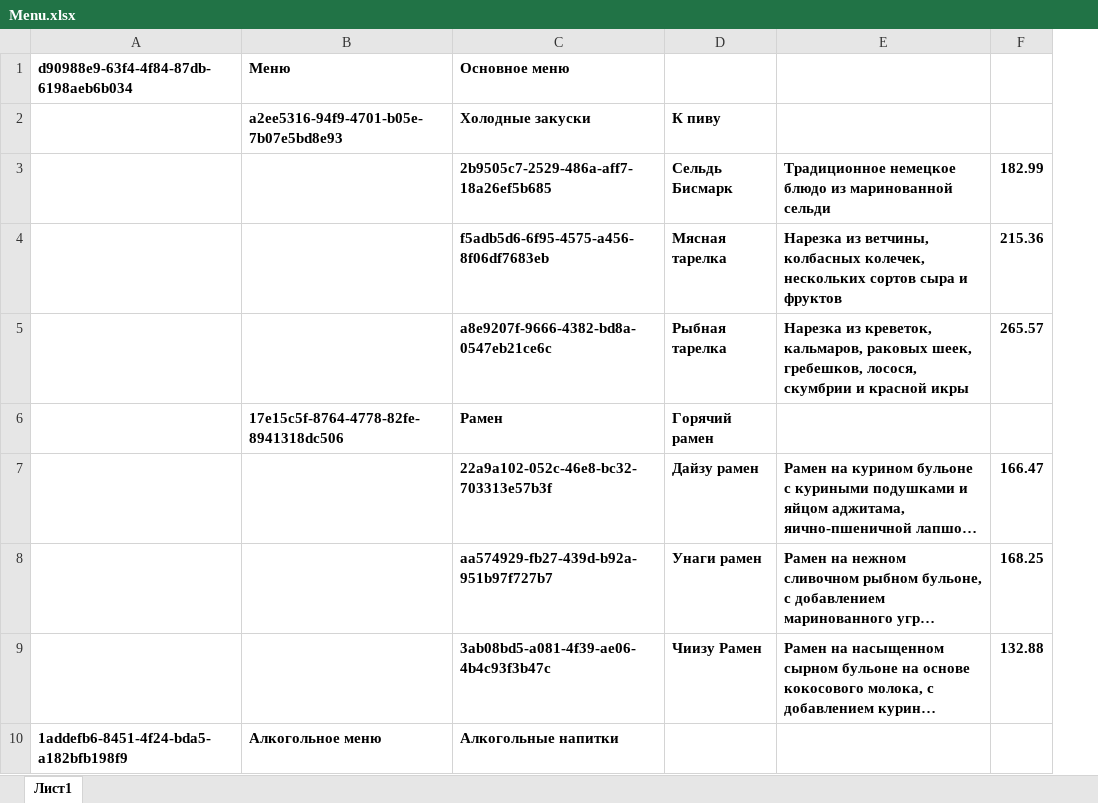
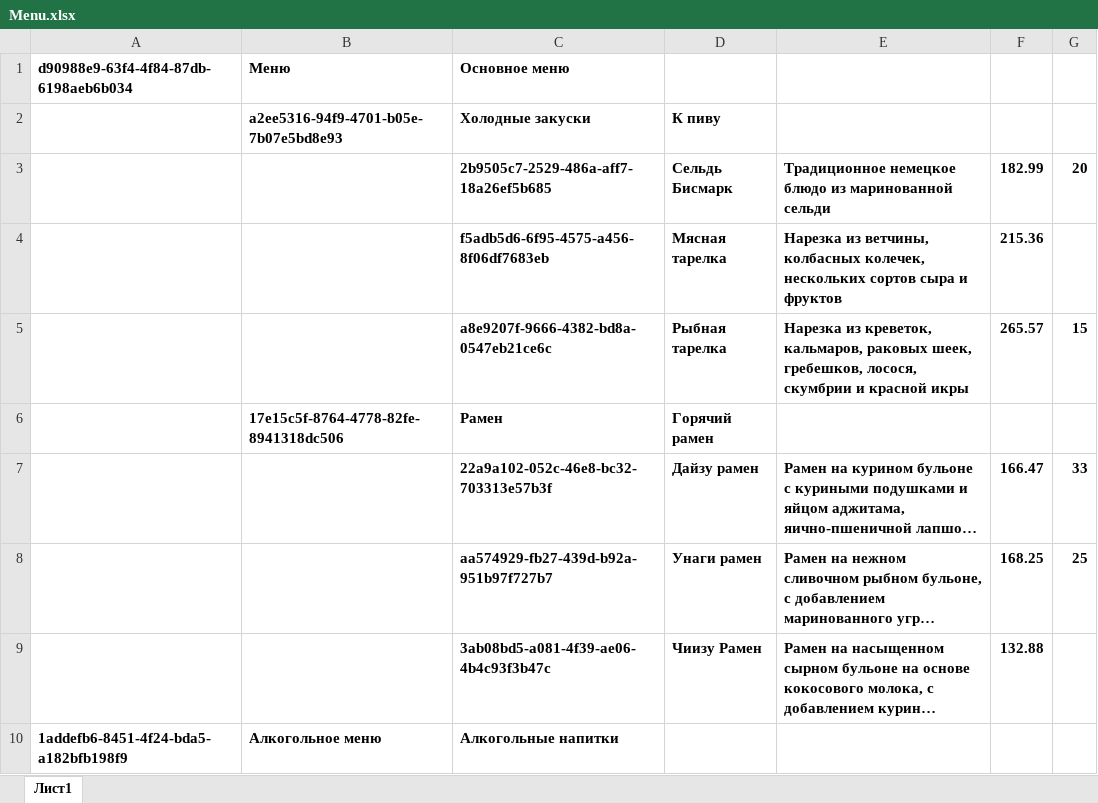
Before and after one commit to Bish0p-r/fastapi-ylab, an Excel workbook: admin/Menu.xlsx, sheet Лист1, drawn as a sheet; only a part is shown; long unchanged cells end in …; values as stored, in another font and other column widths than the file's, no borders; charts and pictures not drawn; the diff names each change by its address in the sheet, - before the commit and + after, or states it on an @@ line.

```diff
--- a/admin/Menu.xlsx (sheet Лист1)
+++ b/admin/Menu.xlsx (sheet Лист1)
+column G, rows 3-8: 20 |  | 15 |  | 33 | 25
```
Also changed, not shown: charts or pictures, 3 other files.
